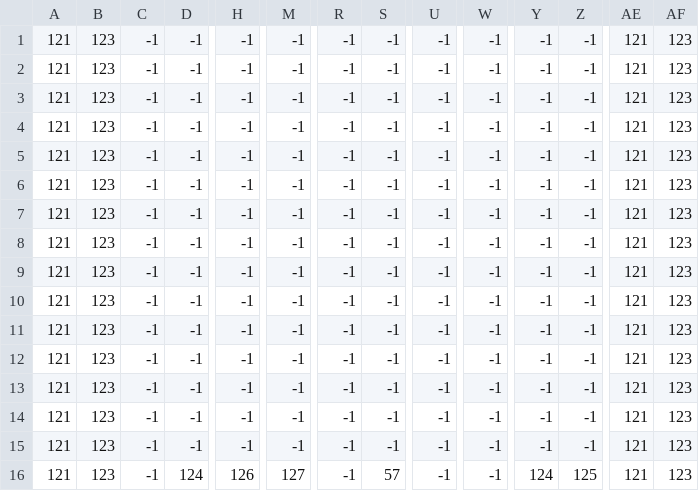
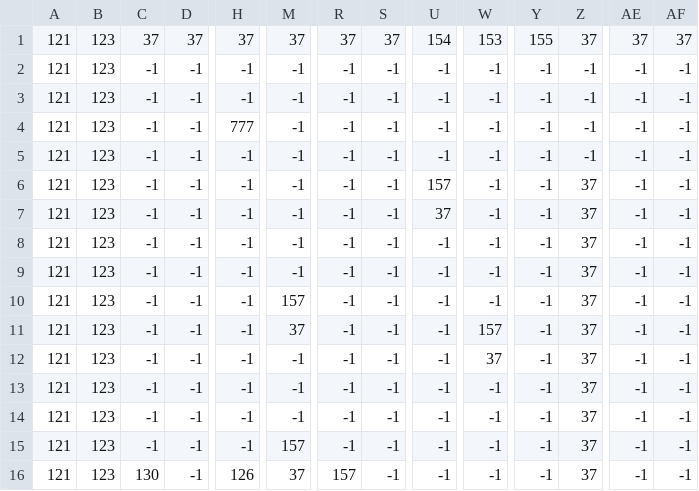
Before and after one commit to ShargHayat518/getting_through_it_game, a CSV file: assets/level10_data.csv, drawn as a sheet; only a part is shown, gaps mark what is left out; removed rows and columns are numbered as before the commit, all else as after; rows hold the shown columns only; the diff covers the shown part only; the diff names each change by its address in the sheet, - before the commit and + after, or states it on an @@ line.

```diff
--- a/assets/level10_data.csv
+++ b/assets/level10_data.csv
+row 1: 121 | 123 | 37 | 37 | 37 | 37 | 37 | 37 | 154 | 153 | 155 | 37 | 37 | 37
-AE2:AE4: 121
+AE2:AE4: -1
-AF2:AF4: 123
+AF2:AF4: -1
-H4: -1
+H4: 777
-row 4: 121 | 123 | -1 | -1 | -1 | -1 | -1 | -1 | -1 | -1 | -1 | -1 | 121 | 123
-AE5:AE16: 121
+AE5:AE16: -1
-AF5:AF16: 123
+AF5:AF16: -1
-U6: -1
+U6: 157
-Z6:Z15: -1
+Z6:Z15: 37
-U7: -1
+U7: 37
-M10: -1
+M10: 157
-M11: -1
+M11: 37
-W11: -1
+W11: 157
-W12: -1
+W12: 37
-M15: -1
+M15: 157
-C16: -1
+C16: 130
-D16: 124
+D16: -1
-M16: 127
+M16: 37
-R16: -1
+R16: 157
-S16: 57
+S16: -1
-Y16: 124
+Y16: -1
-Z16: 125
+Z16: 37
```
Also changed, not shown: 60 edited cells elsewhere in this file, 4 other files.
